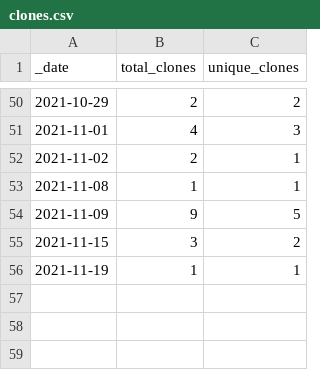
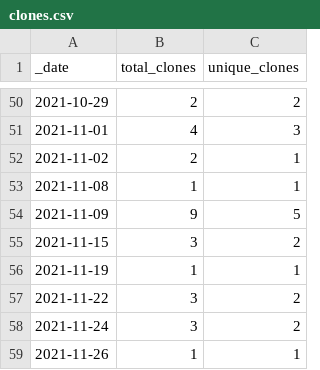
Before and after one commit to dpinney/r3it, a CSV file: traffic/clones.csv, drawn as a sheet; only a part is shown, gaps mark what is left out.

Commit message:
GitHub traffic

```diff
--- a/traffic/clones.csv
+++ b/traffic/clones.csv
@@ -56 +56,4 @@ _date,total_clones,unique_clones
 2021-11-19,1,1
+2021-11-22,3,2
+2021-11-24,3,2
+2021-11-26,1,1
```
Also changed, not shown: traffic/views.csv, 1 other file.
